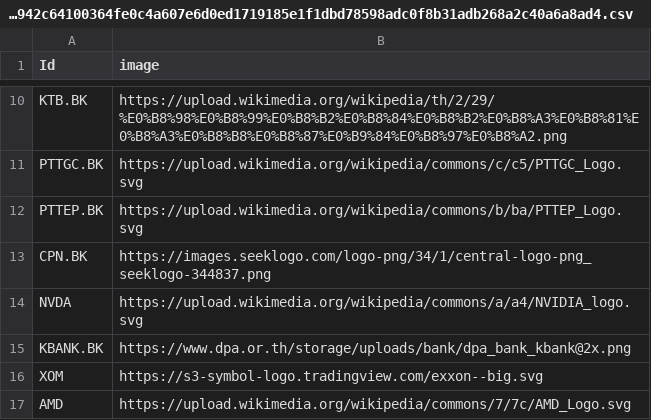
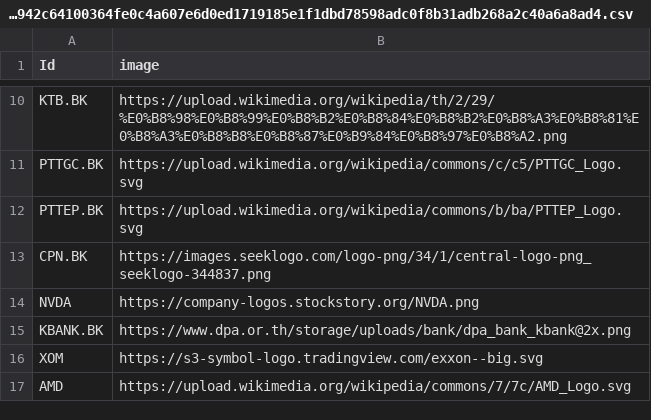
Before and after one commit to Dheerissara/assets-correlation-network, a CSV file: files/441d9327bb319792f32c8a05f32e2d8d28a133dd41a1cbe9c2f3939942c64100364fe0c4a607e6d0ed1719185e1f1dbd78598adc0f8b31adb268a2c40a6a8ad4.csv, drawn as a sheet; only a part is shown, gaps mark what is left out.

Commit message:
Update 441d9327bb319792f32c8a05f32e2d8d28a133dd41a1cbe9c2f3939942c64100364fe0c4a607e6d0ed1719185e1f1dbd78598adc0f8b31adb268a2c40a6a8ad4.csv

```diff
--- a/files/441d9327bb319792f32c8a05f32e2d8d28a133dd41a1cbe9c2f3939942c64100364fe0c4a607e6d0ed1719185e1f1dbd78598adc0f8b31adb268a2c40a6a8ad4.csv
+++ b/files/441d9327bb319792f32c8a05f32e2d8d28a133dd41a1cbe9c2f3939942c64100364fe0c4a607e6d0ed1719185e1f1dbd78598adc0f8b31adb268a2c40a6a8ad4.csv
@@ -13,3 +13,3 @@ PTTEP.BK,https://upload.wikimedia.org/wikipedia/commons/b/ba/PTTEP_Logo.svg
 CPN.BK,https://images.seeklogo.com/logo-png/34/1/central-logo-png_seeklogo-344837.png
-NVDA,https://upload.wikimedia.org/wikipedia/commons/a/a4/NVIDIA_logo.svg
+NVDA,https://company-logos.stockstory.org/NVDA.png
 KBANK.BK,https://www.dpa.or.th/storage/uploads/bank/dpa_bank_kbank@2x.png
```
